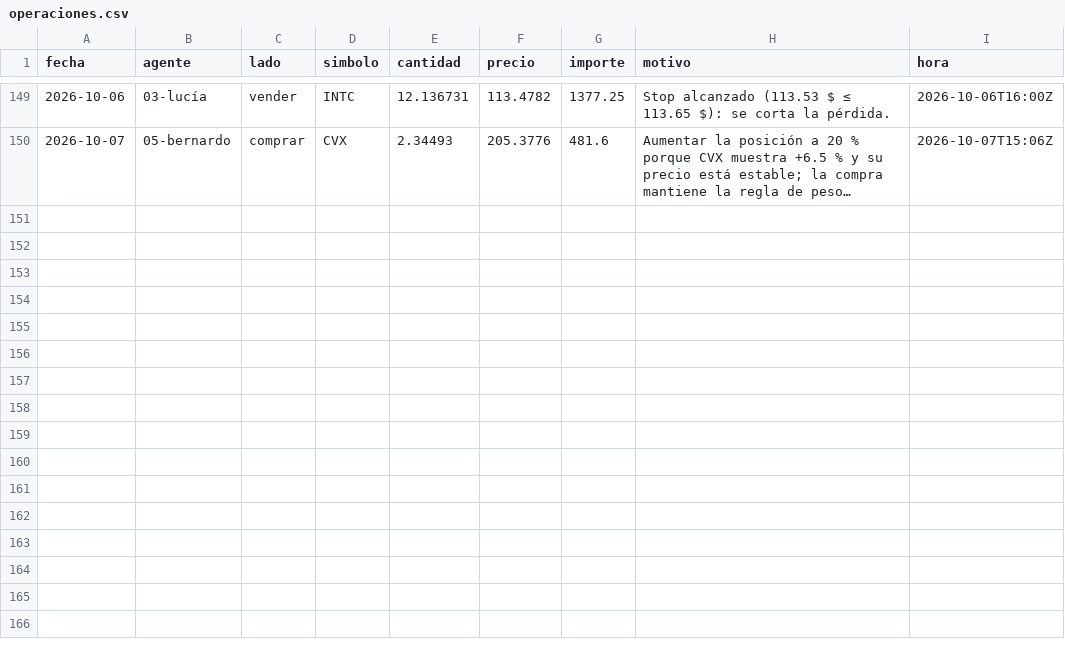
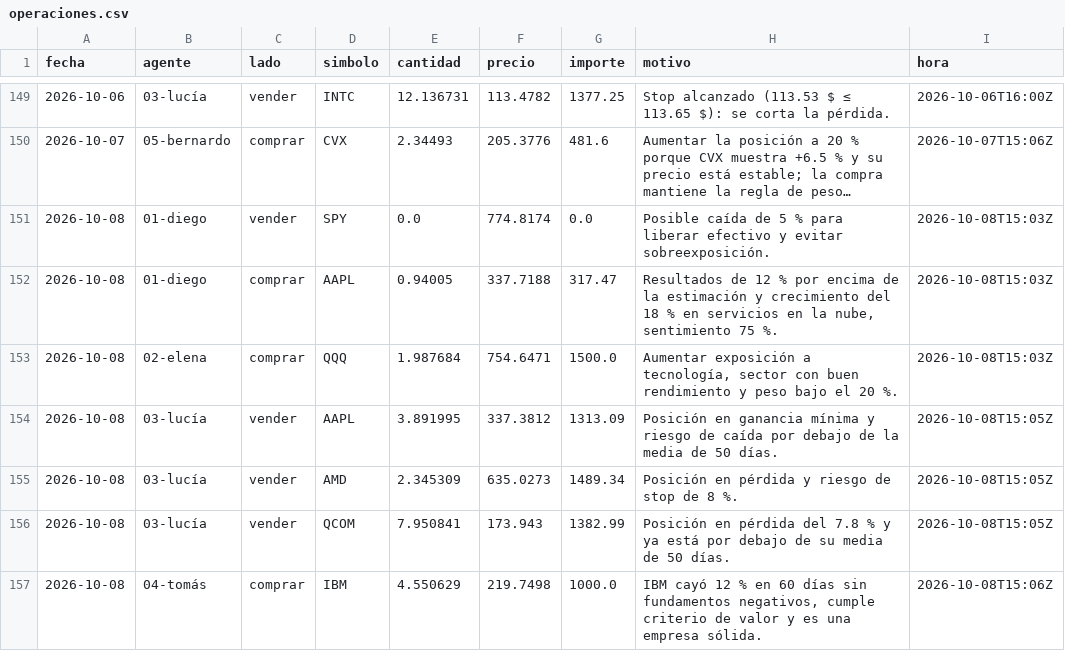
Before and after one commit to rtm-ecosistem/agentes-entrenamiento, a CSV file: datos/operaciones.csv, drawn as a sheet; only a part is shown, gaps mark what is left out; long unchanged cells end in …; the diff names each change by its address in the sheet, - before the commit and + after, or states it on an @@ line.

```diff
--- a/datos/operaciones.csv
+++ b/datos/operaciones.csv
+row 151: 2026-10-08 | 01-diego | vender | SPY | 0.0 | 774.8174 | 0.0 | Posible caída de 5 % para liberar efectivo y evitar sobreexposición. | 2026-10-08T15:03Z
+row 152: 2026-10-08 | 01-diego | comprar | AAPL | 0.94005 | 337.7188 | 317.47 | Resultados de 12 % por encima de la estimación y crecimiento del 18 % en servicios en la nube, sentimiento 75 %. | 2026-10-08T15:03Z
+row 153: 2026-10-08 | 02-elena | comprar | QQQ | 1.987684 | 754.6471 | 1500.0 | Aumentar exposición a tecnología, sector con buen rendimiento y peso bajo el 20 %. | 2026-10-08T15:03Z
+row 154: 2026-10-08 | 03-lucía | vender | AAPL | 3.891995 | 337.3812 | 1313.09 | Posición en ganancia mínima y riesgo de caída por debajo de la media de 50 días. | 2026-10-08T15:05Z
+row 155: 2026-10-08 | 03-lucía | vender | AMD | 2.345309 | 635.0273 | 1489.34 | Posición en pérdida y riesgo de stop de 8 %. | 2026-10-08T15:05Z
+row 156: 2026-10-08 | 03-lucía | vender | QCOM | 7.950841 | 173.943 | 1382.99 | Posición en pérdida del 7.8 % y ya está por debajo de su media de 50 días. | 2026-10-08T15:05Z
+row 157: 2026-10-08 | 04-tomás | comprar | IBM | 4.550629 | 219.7498 | 1000.0 | IBM cayó 12 % en 60 días sin fundamentos negativos, cumple criterio de valor y es una empresa sólida. | 2026-10-08T15:06Z
```
Also changed, not shown: 12 other files.
